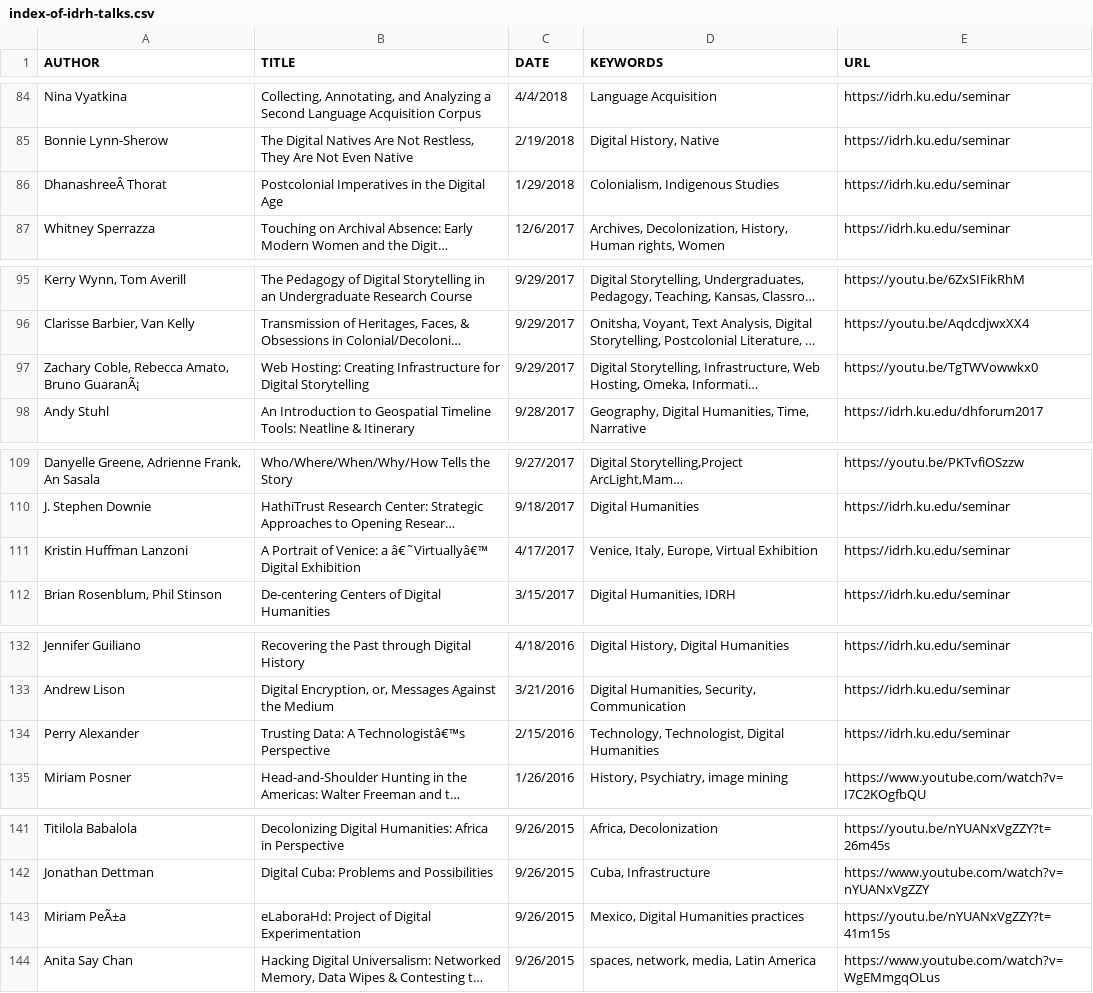
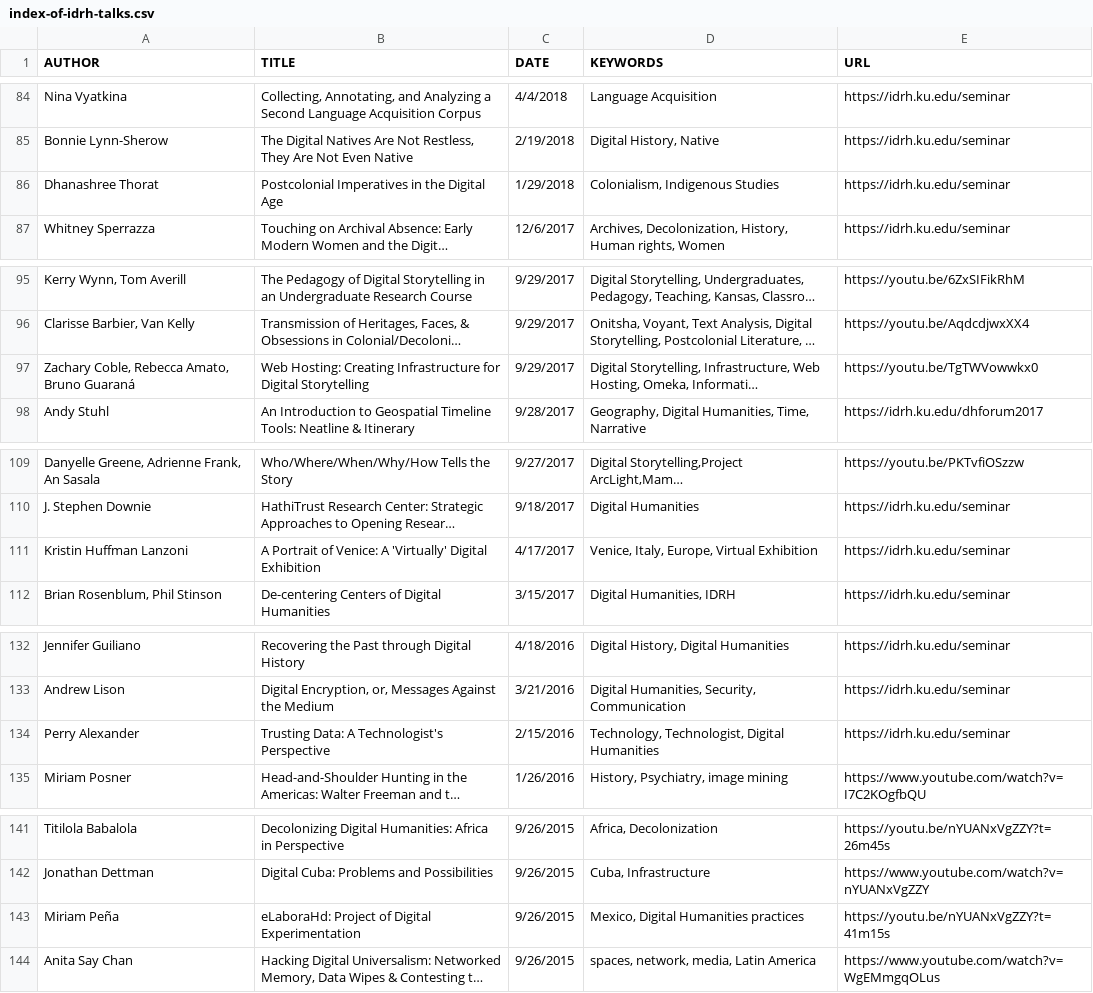
Before and after one commit to idrhku/idrh-finding-aid, a CSV file: data/index-of-idrh-talks.csv, drawn as a sheet; only a part is shown, gaps mark what is left out; long unchanged cells end in …; the diff covers the shown part only; the diff names each change by its address in the sheet, - before the commit and + after, or states it on an @@ line.

```diff
--- a/data/index-of-idrh-talks.csv
+++ b/data/index-of-idrh-talks.csv
-A86 (AUTHOR): DhanashreeÂ Thorat
+A86 (AUTHOR): Dhanashree Thorat
-A97 (AUTHOR): Zachary Coble, Rebecca Amato, Bruno GuaranÃ¡
+A97 (AUTHOR): Zachary Coble, Rebecca Amato, Bruno Guaraná
-B111 (TITLE): …of Venice: a â€˜Virtuallyâ€™ Digital Exhibition
+B111 (TITLE): …of Venice: A 'Virtually' Digital Exhibition
-B134 (TITLE): Trusting Data: A Technologistâ€™s Perspective
+B134 (TITLE): Trusting Data: A Technologist's Perspective
-A143 (AUTHOR): Miriam PeÃ±a
+A143 (AUTHOR): Miriam Peña
```
Also changed, not shown: 9 edited cells elsewhere in this file.
